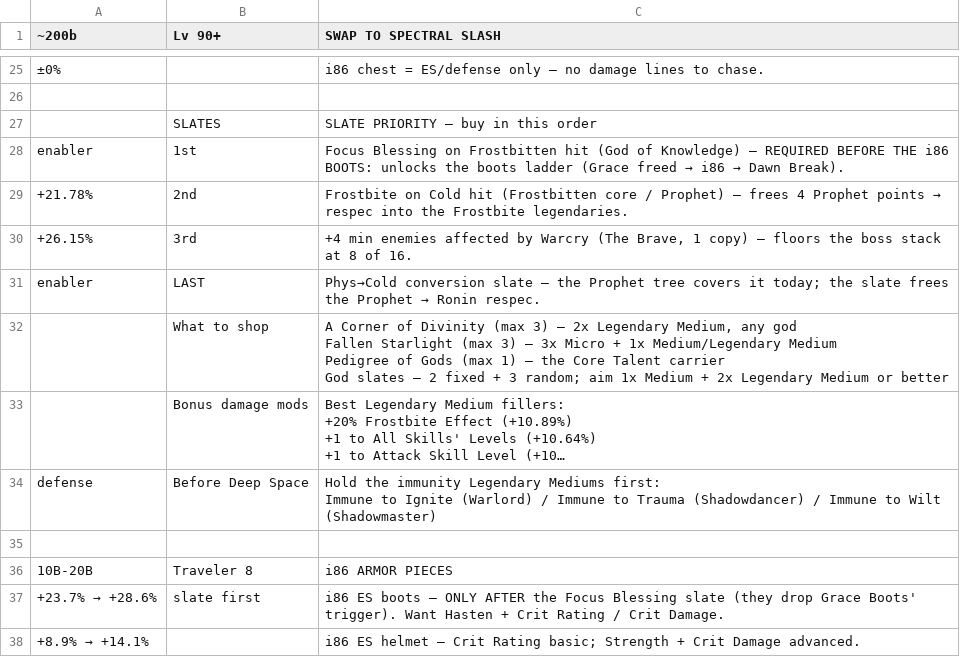
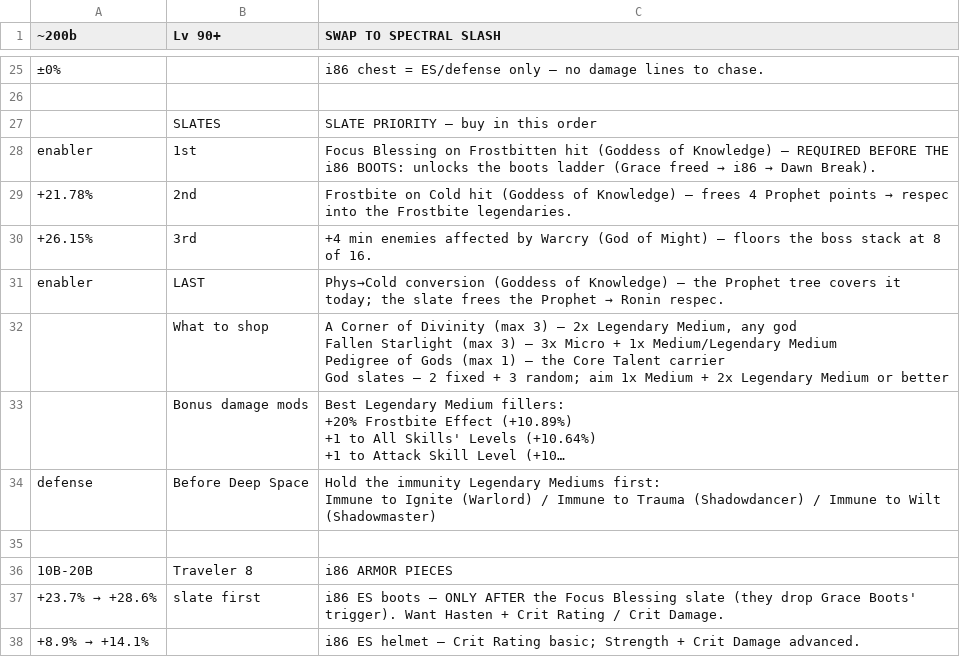
Before and after one commit to deafwave/rehan-torchlight, a TSV file: guide-export/spectral-slash-guide.tsv, drawn as a sheet; only a part is shown, gaps mark what is left out; long unchanged cells end in …; the diff names each change by its address in the sheet, - before the commit and + after, or states it on an @@ line.

Commit message:
feat(page): Light Hunter tank belt, Deception sealed-mana slate, god names
Linear: Light Hunter Belt step in i86 armor (tank swap, keep Bodhi for
DPS); +3% Sealed Mana Compensation slate step (hold until the sealed-mana
helmet); slates phase title drops "buy in this order" (seq tags carry it).

Display: godOf in ui.ts maps catalog panel names (Prophet, Lich, ...) to
the god slate you shop (Goddess of Knowledge/Deception, ...); catalog `on`
stays bare panel names — new test pins that contract (+3% Sealed Mana
Compensation spawns on "Arcanist, Lich"). Guide export uses god names too.

```diff
--- a/guide-export/spectral-slash-guide.tsv
+++ b/guide-export/spectral-slash-guide.tsv
-C28 (SWAP TO SPECTRAL SLASH): …Frostbitten hit (God of Knowledge)…
+C28 (SWAP TO SPECTRAL SLASH): …Frostbitten hit (Goddess of Knowledge)…
-C29 (SWAP TO SPECTRAL SLASH): …Cold hit (Frostbitten core / Prophet) — frees…
+C29 (SWAP TO SPECTRAL SLASH): …Cold hit (Goddess of Knowledge) — frees…
-C30 (SWAP TO SPECTRAL SLASH): …by Warcry (The Brave, 1 copy) — floors…
+C30 (SWAP TO SPECTRAL SLASH): …by Warcry (God of Might) — floors…
-C31 (SWAP TO SPECTRAL SLASH): Phys→Cold conversion slate — the…
+C31 (SWAP TO SPECTRAL SLASH): Phys→Cold conversion (Goddess of Knowledge) — the…
```
Also changed, not shown: 5 other files.
